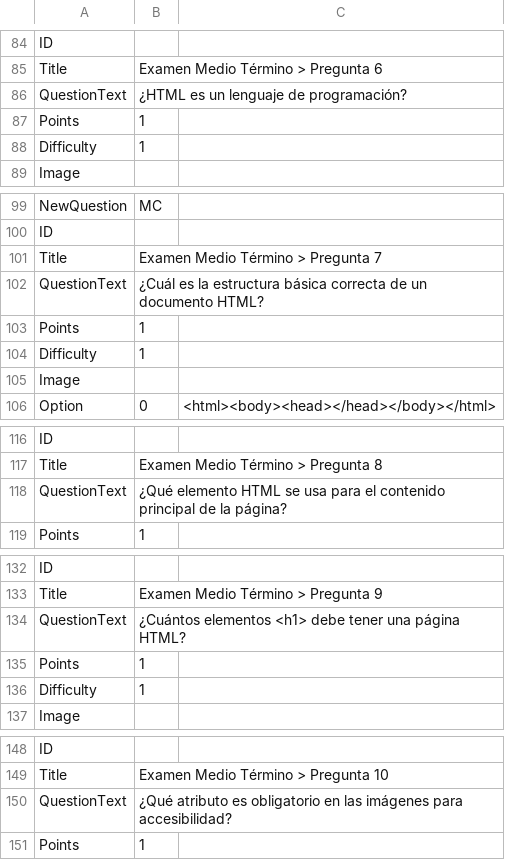
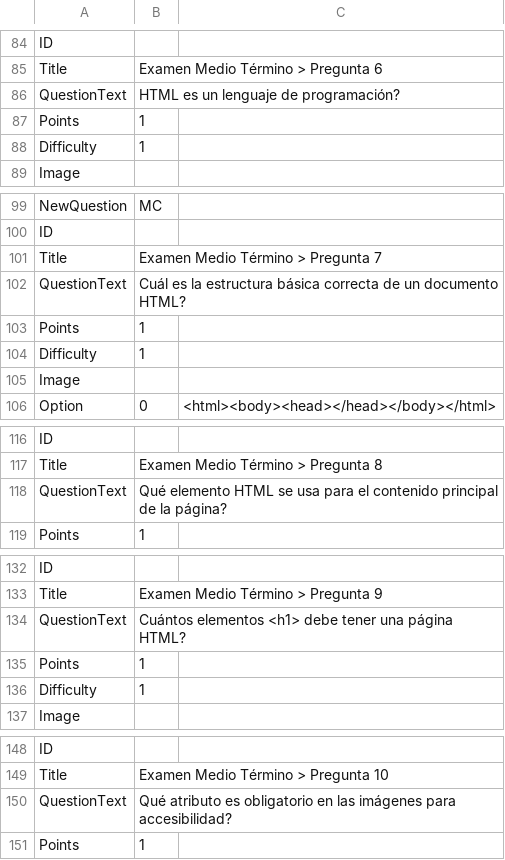
Before and after one commit to andremov/frontend-class-slides, a CSV file: 03-week/26-midterm-exam.csv, drawn as a sheet; only a part is shown, gaps mark what is left out; the diff covers the shown part only.

```diff
--- a/03-week/26-midterm-exam.csv
+++ b/03-week/26-midterm-exam.csv
@@ -85,3 +85,3 @@ ID,,
 Title,Examen Medio Término > Pregunta 6,
-QuestionText,¿HTML es un lenguaje de programación?,
+QuestionText,HTML es un lenguaje de programación?,
 Points,1,
@@ -101,3 +101,3 @@ ID,,
 Title,Examen Medio Término > Pregunta 7,
-QuestionText,¿Cuál es la estructura básica correcta de un documento HTML?,
+QuestionText,Cuál es la estructura básica correcta de un documento HTML?,
 Points,1,
@@ -117,3 +117,3 @@ ID,,
 Title,Examen Medio Término > Pregunta 8,
-QuestionText,¿Qué elemento HTML se usa para el contenido principal de la página?,
+QuestionText,Qué elemento HTML se usa para el contenido principal de la página?,
 Points,1,
@@ -133,3 +133,3 @@ ID,,
 Title,Examen Medio Término > Pregunta 9,
-QuestionText,¿Cuántos elementos <h1> debe tener una página HTML?,
+QuestionText,Cuántos elementos <h1> debe tener una página HTML?,
 Points,1,
@@ -149,3 +149,3 @@ ID,,
 Title,Examen Medio Término > Pregunta 10,
-QuestionText,¿Qué atributo es obligatorio en las imágenes para accesibilidad?,
+QuestionText,Qué atributo es obligatorio en las imágenes para accesibilidad?,
 Points,1,
```
Also changed, not shown: 35 edited cells elsewhere in this file, 13 other files.
